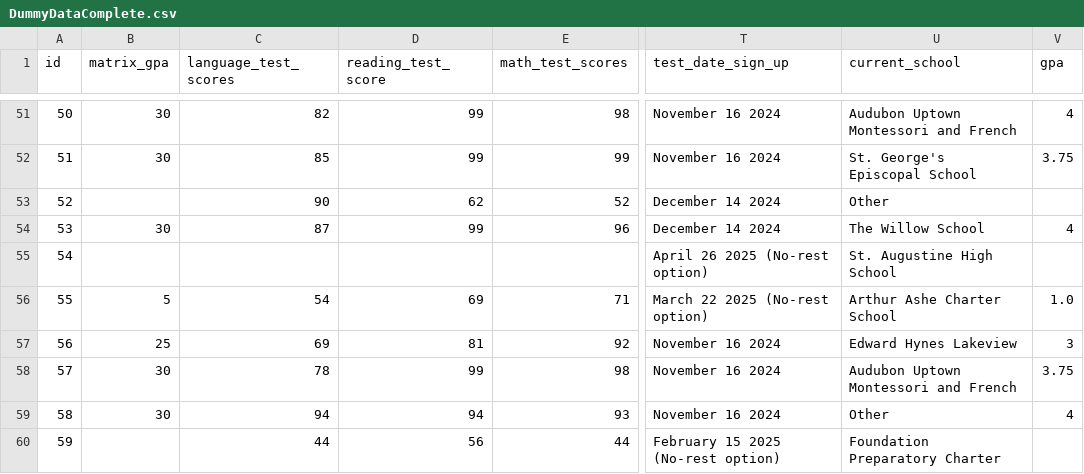
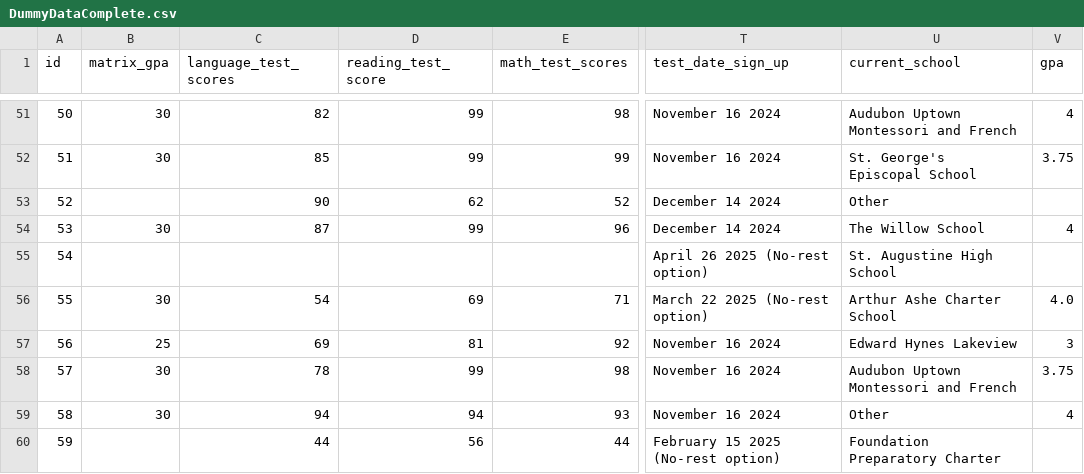
Before and after one commit to rss5799/Admissions-Management-System, a CSV file: DummyDataComplete.csv, drawn as a sheet; only a part is shown, gaps mark what is left out; the diff names each change by its address in the sheet, - before the commit and + after, or states it on an @@ line.

Commit message:
test file created

```diff
--- a/DummyDataComplete.csv
+++ b/DummyDataComplete.csv
-B56 (matrix_gpa): 5
+B56 (matrix_gpa): 30
-V56 (gpa): 1.0
+V56 (gpa): 4.0
```
Also changed, not shown: 4 other files.
